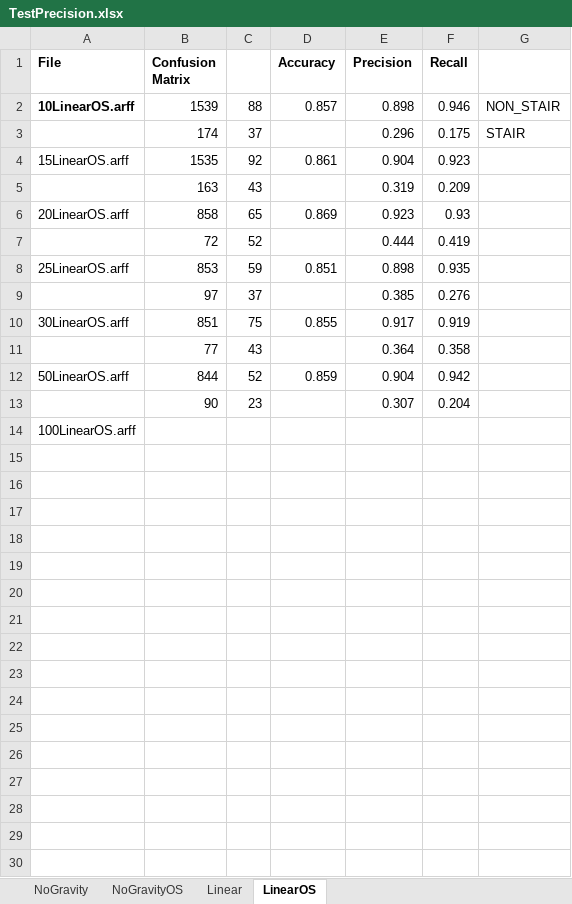
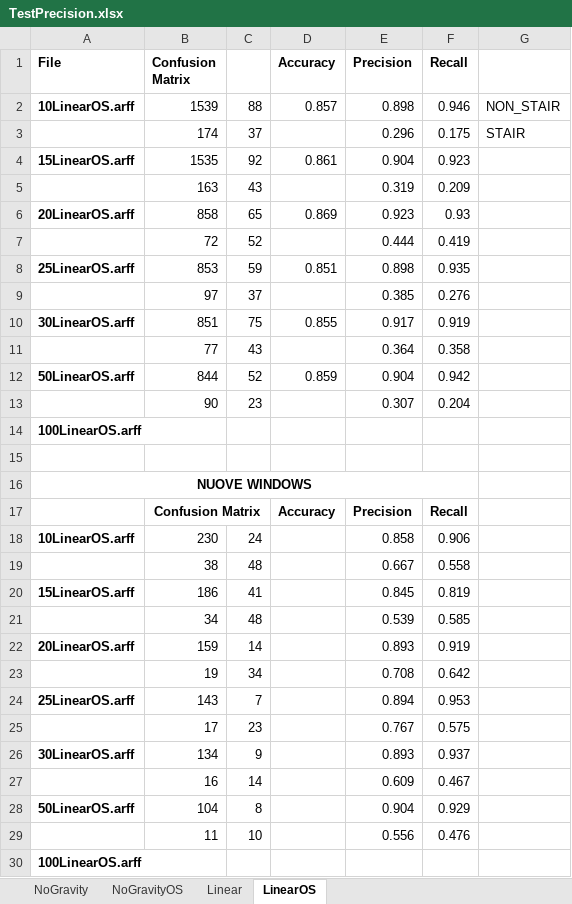
Before and after one commit to wizard88mc/FeatureExtractorAccelBench, an Excel workbook: data/completo/TestPrecision.xlsx, sheet LinearOS, drawn as a sheet; values as stored, in another font and other column widths than the file's, no borders; the diff names each change by its address in the sheet, - before the commit and + after, or states it on an @@ line.

```diff
--- a/data/completo/TestPrecision.xlsx (sheet LinearOS)
+++ b/data/completo/TestPrecision.xlsx (sheet LinearOS)
-A4 bold: off
+A4 bold: on
-A6 bold: off
+A6 bold: on
-A8 bold: off
+A8 bold: on
-A10 bold: off
+A10 bold: on
-A12 bold: off
+A12 bold: on
-A14 bold: off
+A14 bold: on
+row 15: (empty)
+row 16: NUOVE WINDOWS
+row 17:  | Confusion Matrix |  | Accuracy | Precision | Recall
+row 18: 10LinearOS.arff | 230 | 24 |  | 0.858 | 0.906
+row 19:  | 38 | 48 |  | 0.667 | 0.558
+row 20: 15LinearOS.arff | 186 | 41 |  | 0.845 | 0.819
+row 21:  | 34 | 48 |  | 0.539 | 0.585
+row 22: 20LinearOS.arff | 159 | 14 |  | 0.893 | 0.919
+row 23:  | 19 | 34 |  | 0.708 | 0.642
+row 24: 25LinearOS.arff | 143 | 7 |  | 0.894 | 0.953
+row 25:  | 17 | 23 |  | 0.767 | 0.575
+row 26: 30LinearOS.arff | 134 | 9 |  | 0.893 | 0.937
+row 27:  | 16 | 14 |  | 0.609 | 0.467
+row 28: 50LinearOS.arff | 104 | 8 |  | 0.904 | 0.929
+row 29:  | 11 | 10 |  | 0.556 | 0.476
+row 30: 100LinearOS.arff
```
Also changed, not shown: sheet Linear, sheet NoGravity, sheet NoGravityOS, charts or pictures, 7 other files.
